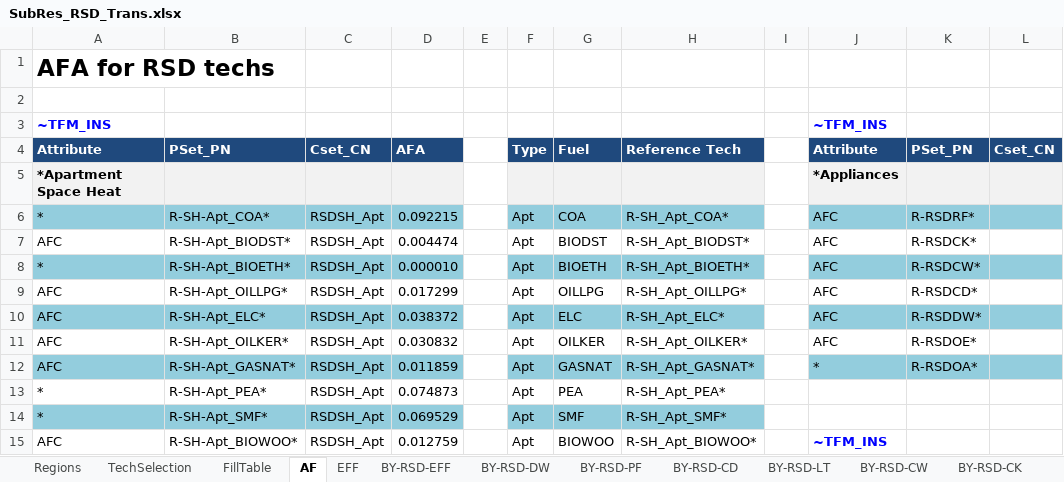
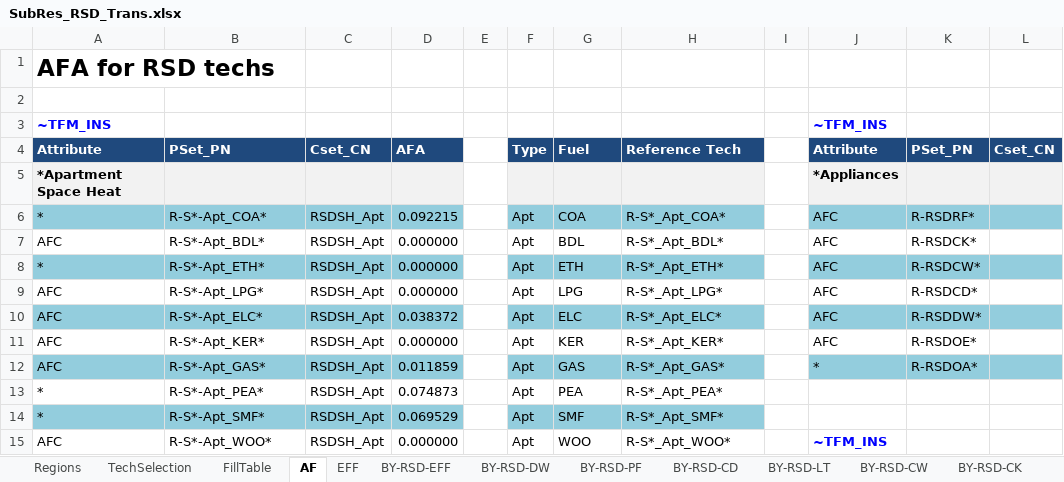
Before and after one commit to MaREI-EPMG/TIM-archived, an Excel workbook: SubRES_TMPL/SubRes_RSD_Trans.xlsx, sheet AF, drawn as a sheet; only a part is shown; values as stored, in another font and other column widths than the file's, no borders; the diff covers the shown part only; the diff names each change by its address in the sheet, - before the commit and + after, or states it on an @@ line.

```diff
--- a/SubRES_TMPL/SubRes_RSD_Trans.xlsx (sheet AF)
+++ b/SubRES_TMPL/SubRes_RSD_Trans.xlsx (sheet AF)
-B6: R-SH-Apt_COA*
+B6: R-S*-Apt_COA*
-H6: R-SH_Apt_COA*
+H6: R-S*_Apt_COA*
-B7: R-SH-Apt_BIODST*
+B7: R-S*-Apt_BDL*
-D7: 0.004474
+D7: 0.000000
-G7: BIODST
+G7: BDL
-H7: R-SH_Apt_BIODST*
+H7: R-S*_Apt_BDL*
-B8: R-SH-Apt_BIOETH*
+B8: R-S*-Apt_ETH*
-D8: 0.000010
+D8: 0.000000
-G8: BIOETH
+G8: ETH
-H8: R-SH_Apt_BIOETH*
+H8: R-S*_Apt_ETH*
-B9: R-SH-Apt_OILLPG*
+B9: R-S*-Apt_LPG*
-D9: 0.017299
+D9: 0.000000
-G9: OILLPG
+G9: LPG
-H9: R-SH_Apt_OILLPG*
+H9: R-S*_Apt_LPG*
-B10: R-SH-Apt_ELC*
+B10: R-S*-Apt_ELC*
-H10: R-SH_Apt_ELC*
+H10: R-S*_Apt_ELC*
-B11: R-SH-Apt_OILKER*
+B11: R-S*-Apt_KER*
-D11: 0.030832
+D11: 0.000000
-G11: OILKER
+G11: KER
-H11: R-SH_Apt_OILKER*
+H11: R-S*_Apt_KER*
-B12: R-SH-Apt_GASNAT*
+B12: R-S*-Apt_GAS*
-G12: GASNAT
+G12: GAS
-H12: R-SH_Apt_GASNAT*
+H12: R-S*_Apt_GAS*
-B13: R-SH-Apt_PEA*
+B13: R-S*-Apt_PEA*
-H13: R-SH_Apt_PEA*
+H13: R-S*_Apt_PEA*
-B14: R-SH-Apt_SMF*
+B14: R-S*-Apt_SMF*
-H14: R-SH_Apt_SMF*
+H14: R-S*_Apt_SMF*
-B15: R-SH-Apt_BIOWOO*
+B15: R-S*-Apt_WOO*
-D15: 0.012759
+D15: 0.000000
-G15: BIOWOO
+G15: WOO
-H15: R-SH_Apt_BIOWOO*
+H15: R-S*_Apt_WOO*
```
Also changed, not shown: 155 edited cells elsewhere in this sheet, sheet EFF, SubRES_TMPL/SubRes_RSD.xlsx, 1 other file.
